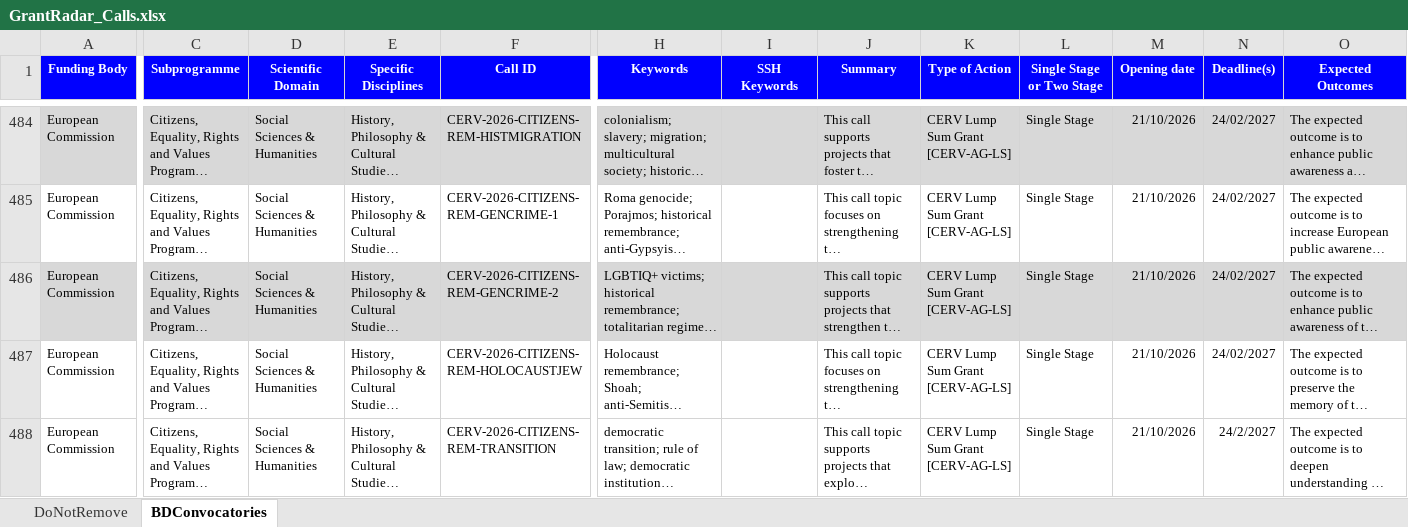
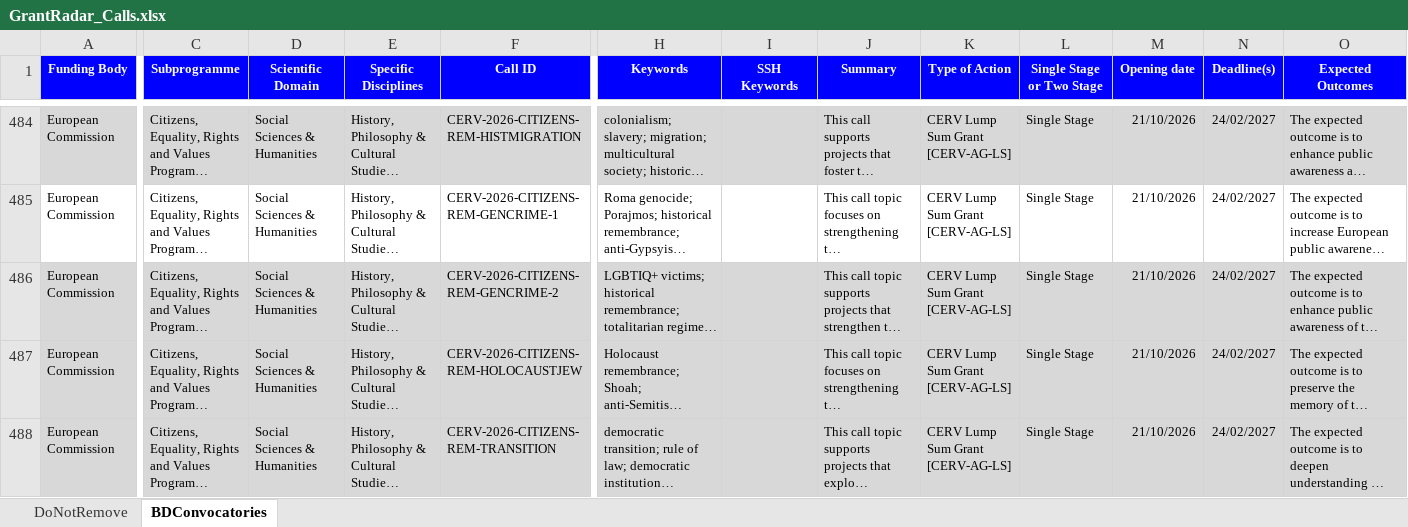
Before and after one commit to ProjectesRecerca/he-prototype, an Excel workbook: GrantRadar_Calls.xlsx, sheet BDConvocatories, drawn as a sheet; only a part is shown, gaps mark what is left out; long unchanged cells end in …; values as stored, in another font and other column widths than the file's, no borders; charts and pictures and table styles not drawn; the diff covers the shown part only; the diff names each change by its address in the sheet, - before the commit and + after, or states it on an @@ line.

Commit message:
Weekly update from Google Sheets

```diff
--- a/GrantRadar_Calls.xlsx (sheet BDConvocatories)
+++ b/GrantRadar_Calls.xlsx (sheet BDConvocatories)
-A487:A488 fill: none
+A487:A488 fill: #D8D8D8
-C487:F488 fill: none
+C487:F488 fill: #D8D8D8
-H487:O488 fill: none
+H487:O488 fill: #D8D8D8
-N488 (Deadline(s)): 24/2/2027
+N488 (Deadline(s)): 24/02/2027
```
Also changed, not shown: 2 added rows and cell formats elsewhere in this sheet.
